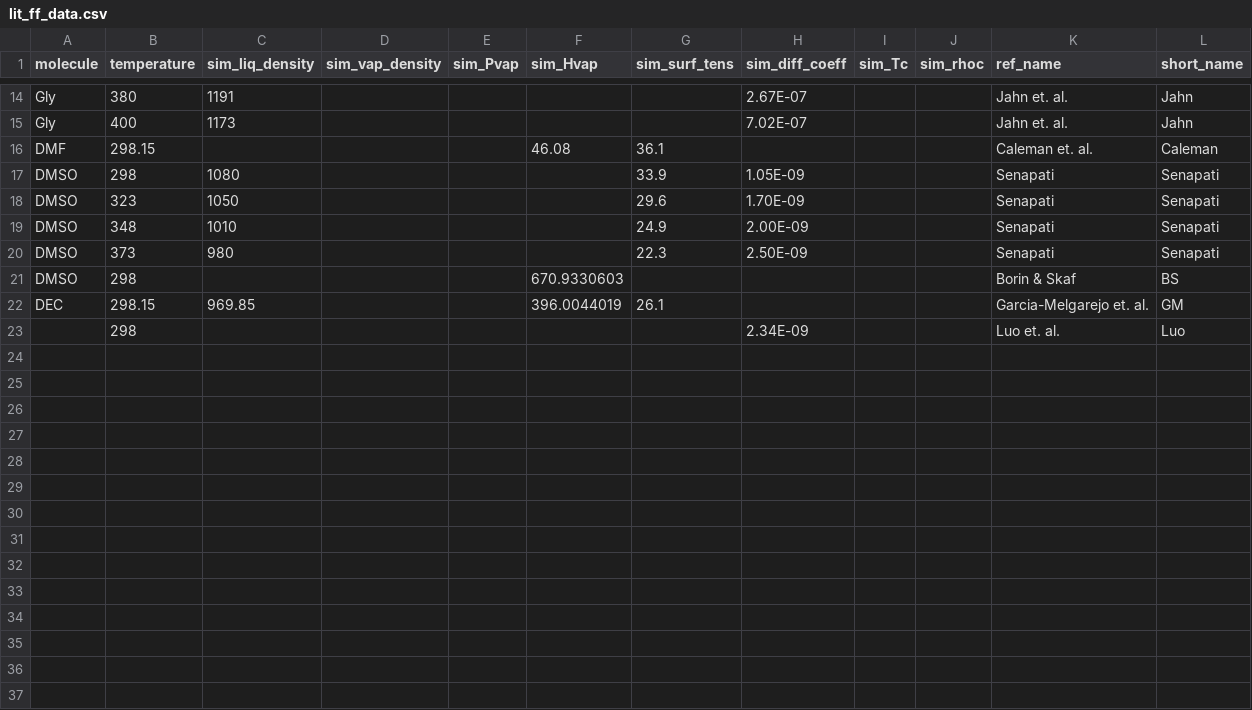
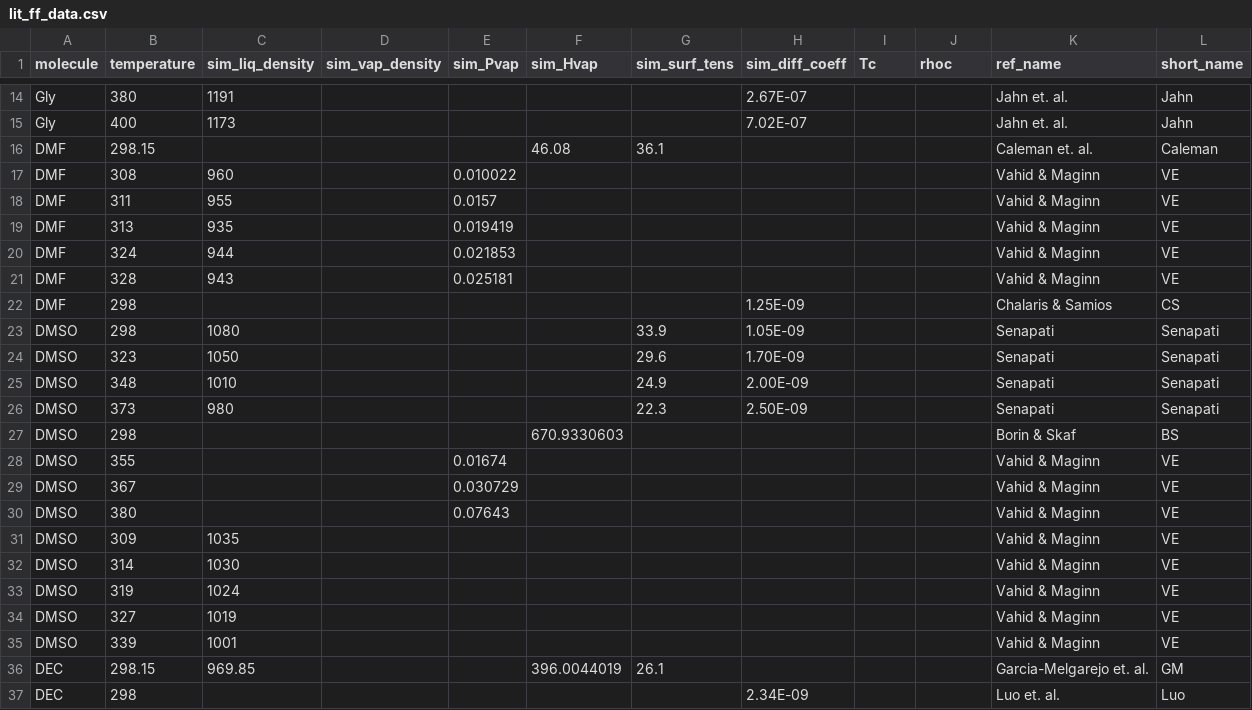
Before and after one commit to MaginnGroup/ES-FFO-Public, a CSV file: Opt_ES/analysis/lit_ff_data.csv, drawn as a sheet; only a part is shown, gaps mark what is left out; addresses are those after the commit; the diff names each change by its address in the sheet, - before the commit and + after, or states it on an @@ line.

Commit message:
Updated literature data

```diff
--- a/Opt_ES/analysis/lit_ff_data.csv
+++ b/Opt_ES/analysis/lit_ff_data.csv
-I1: sim_Tc
+I1: Tc
-J1: sim_rhoc
+J1: rhoc
+row 17: DMF | 308 | 960 |  | 0.010022 |  |  |  |  |  | Vahid & Maginn | VE
+row 18: DMF | 311 | 955 |  | 0.0157 |  |  |  |  |  | Vahid & Maginn | VE
+row 19: DMF | 313 | 935 |  | 0.019419 |  |  |  |  |  | Vahid & Maginn | VE
+row 20: DMF | 324 | 944 |  | 0.021853 |  |  |  |  |  | Vahid & Maginn | VE
+row 21: DMF | 328 | 943 |  | 0.025181 |  |  |  |  |  | Vahid & Maginn | VE
+row 22: DMF | 298 |  |  |  |  |  | 1.25E-09 |  |  | Chalaris & Samios | CS
+row 28: DMSO | 355 |  |  | 0.01674 |  |  |  |  |  | Vahid & Maginn | VE
+row 29: DMSO | 367 |  |  | 0.030729 |  |  |  |  |  | Vahid & Maginn | VE
+row 30: DMSO | 380 |  |  | 0.07643 |  |  |  |  |  | Vahid & Maginn | VE
+row 31: DMSO | 309 | 1035 |  |  |  |  |  |  |  | Vahid & Maginn | VE
+row 32: DMSO | 314 | 1030 |  |  |  |  |  |  |  | Vahid & Maginn | VE
+row 33: DMSO | 319 | 1024 |  |  |  |  |  |  |  | Vahid & Maginn | VE
+row 34: DMSO | 327 | 1019 |  |  |  |  |  |  |  | Vahid & Maginn | VE
+row 35: DMSO | 339 | 1001 |  |  |  |  |  |  |  | Vahid & Maginn | VE
-A37 (molecule): (empty)
+A37 (molecule): DEC
```
